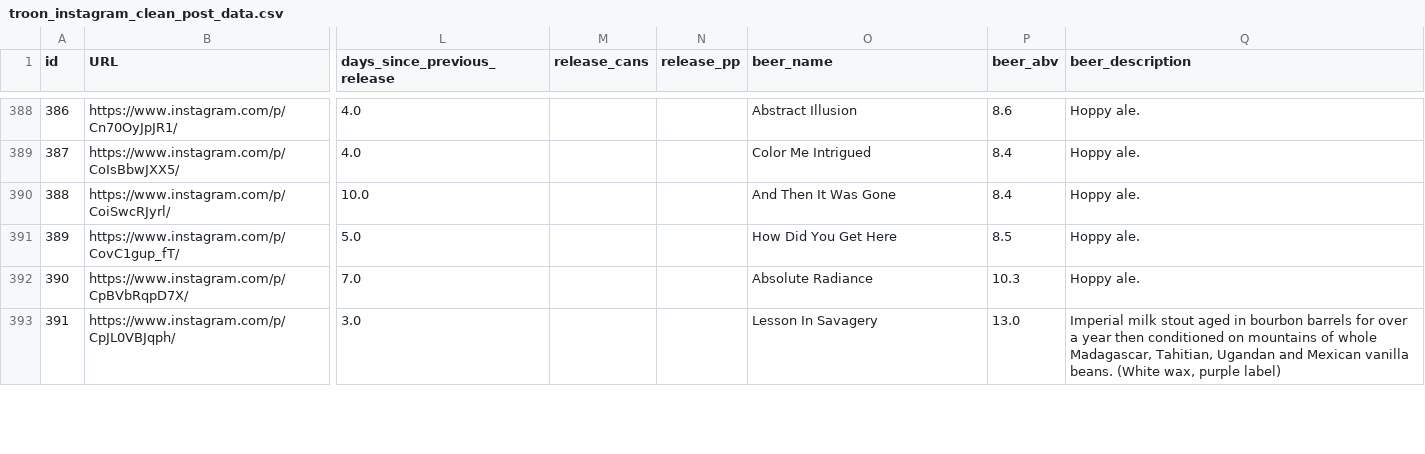
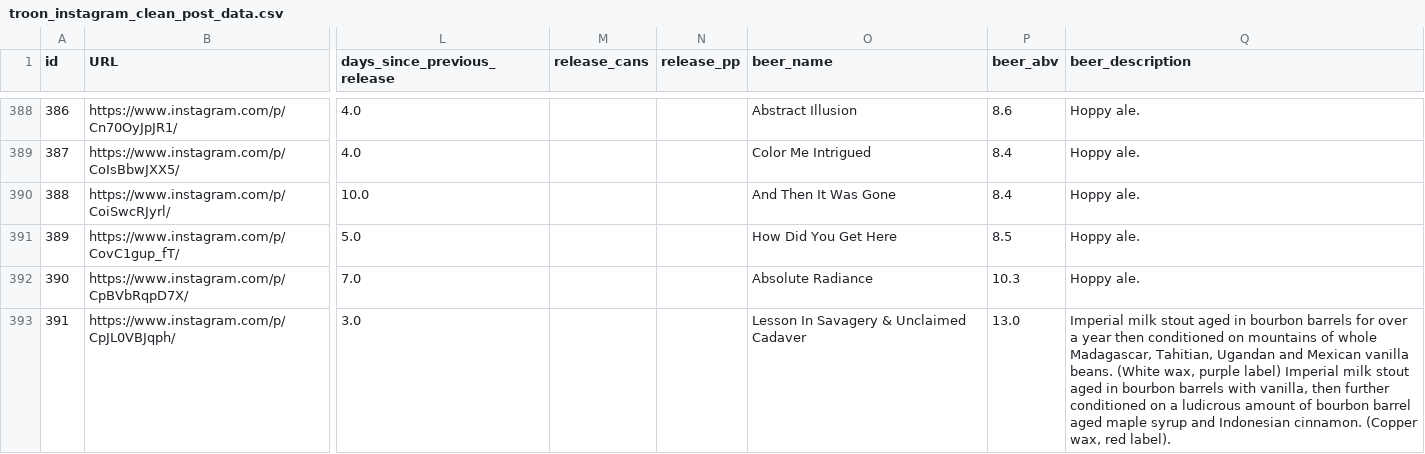
Before and after one commit to dmnapolitano/troon_release_prediction, a CSV file: troon_instagram_clean_post_data.csv, drawn as a sheet; only a part is shown, gaps mark what is left out; the diff covers the shown part only; the diff names each change by its address in the sheet, - before the commit and + after, or states it on an @@ line.

```diff
--- a/troon_instagram_clean_post_data.csv
+++ b/troon_instagram_clean_post_data.csv
-O393 (beer_name): Lesson In Savagery
+O393 (beer_name): Lesson In Savagery & Unclaimed Cadaver
-Q393 (beer_description): …purple label)
+Q393 (beer_description): …purple label) Imperial milk stout aged in bourbon barrels with vanilla, then further conditioned on a ludicrous amount of bourbon barrel aged maple syrup and Indonesian cinnamon. (Copper wax, red label).
```
Also changed, not shown: 1 removed row and 1 edited cell elsewhere in this file, troon_instagram_post_beer_attributes.csv, troon_instagram_raw_post_data.csv, 1 other file.
